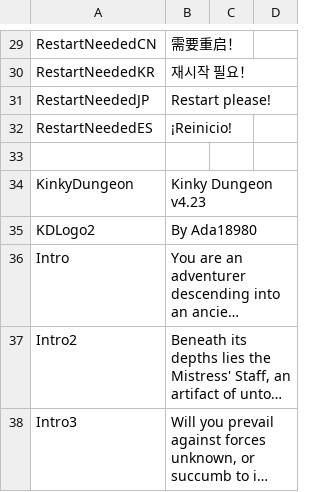
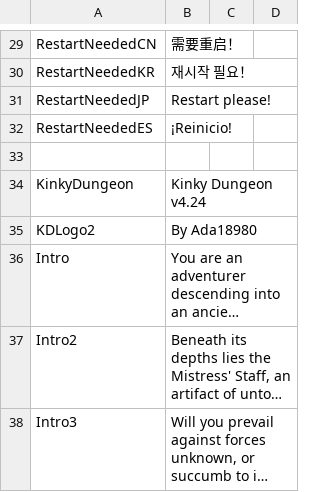
Before and after one commit to Ada18980/KinkiestDungeon, a CSV file: Screens/MiniGame/KinkyDungeon/Text_KinkyDungeon.csv, drawn as a sheet; only a part is shown, gaps mark what is left out; long unchanged cells end in ….

Commit message:
Text

```diff
--- a/Screens/MiniGame/KinkyDungeon/Text_KinkyDungeon.csv
+++ b/Screens/MiniGame/KinkyDungeon/Text_KinkyDungeon.csv
@@ -33,3 +33,3 @@ RestartNeededES,"¡Reinicio!"
 
-KinkyDungeon,"Kinky Dungeon v4.23"
+KinkyDungeon,"Kinky Dungeon v4.24"
 KDLogo2,"By Ada18980"
```
